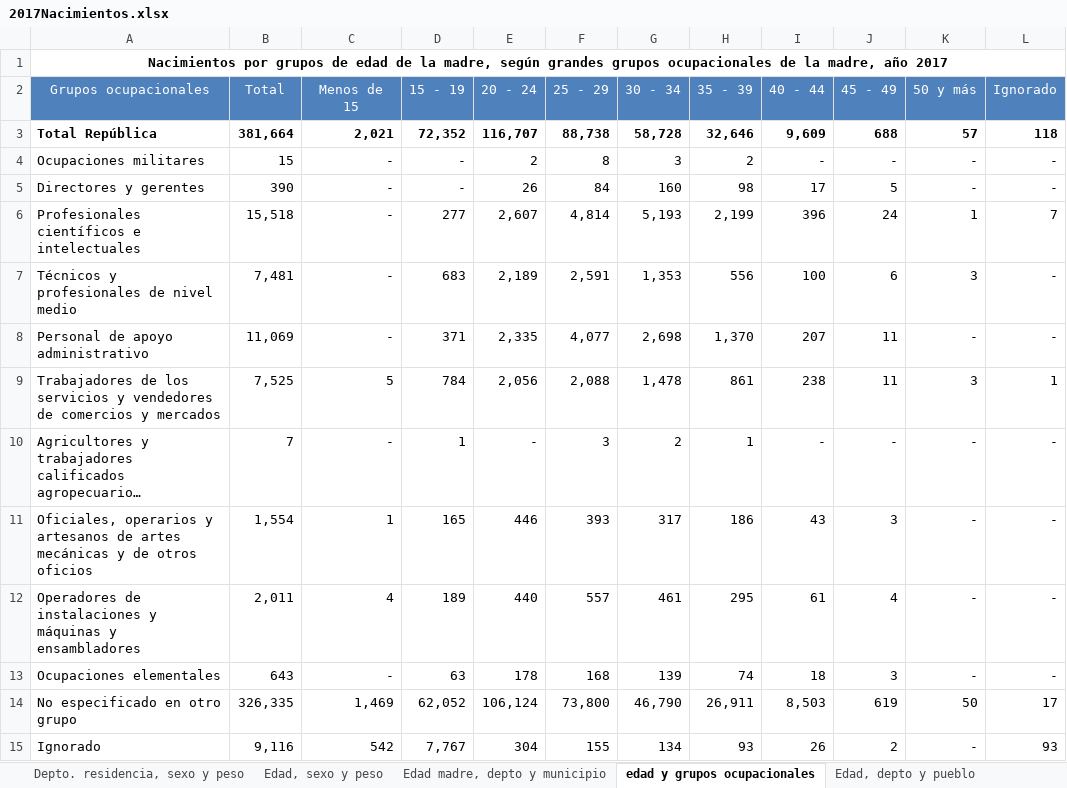
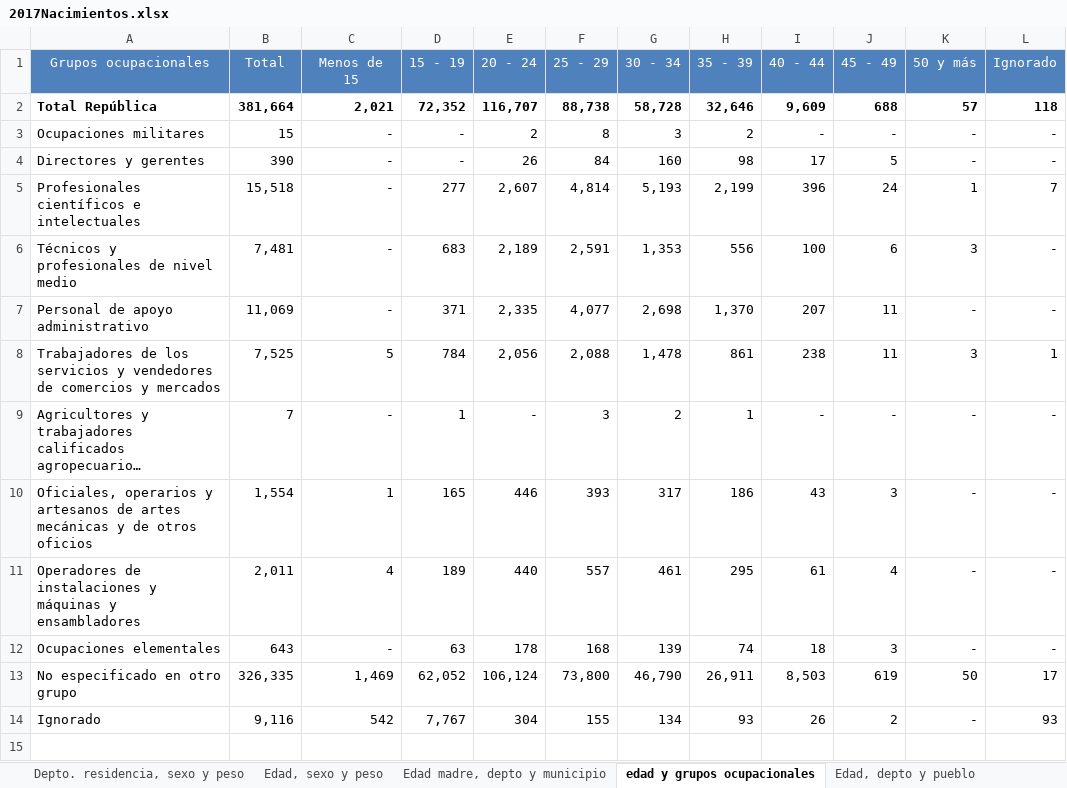
Before and after one commit to JoeBlock99/DataMiningProject1, an Excel workbook: Data/2017Nacimientos.xlsx, sheet edad y grupos ocupacionales, drawn as a sheet; long unchanged cells end in …; values as stored, in another font and other column widths than the file's, no borders; charts and pictures not drawn; the diff names each change by its address in the sheet, - before the commit and + after, or states it on an @@ line.

```diff
--- a/Data/2017Nacimientos.xlsx (sheet edad y grupos ocupacionales)
+++ b/Data/2017Nacimientos.xlsx (sheet edad y grupos ocupacionales)
-row 1: Nacimientos por grupos de edad de la madre, según grandes grupos ocupacionales de la madre, año 2017
```
Also changed, not shown: sheet Edad madre, depto y municipio, sheet Asistencia recib. depto. y muni, sheet Edad, sexo y peso, sheet Edad, depto y pueblo, sheet Depto. residencia, sexo y peso, charts or pictures, Data/2016Nacimientos.xlsx, Data/2018Nacimientos.xlsx, 8 other files.
